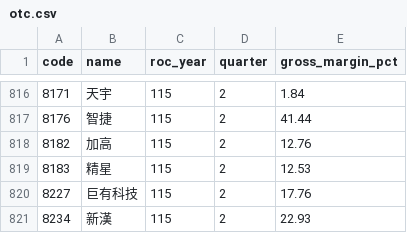
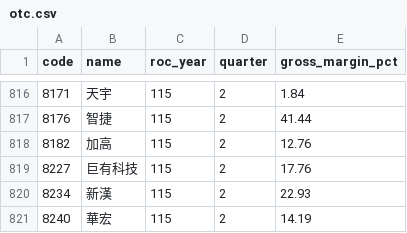
Before and after one commit to jcluox/daily-stock, a CSV file: data/raw/margin/otc.csv, drawn as a sheet; only a part is shown, gaps mark what is left out; the shorter side is filled out with more unchanged rows.

```diff
--- a/data/raw/margin/otc.csv
+++ b/data/raw/margin/otc.csv
@@ -818,3 +818,2 @@ code,name,roc_year,quarter,gross_margin_pct
 8182,加高,115,2,12.76
-8183,精星,115,2,12.53
 8227,巨有科技,115,2,17.76
```
Also changed, not shown: data/raw/index/taiex.csv, 5 other files.
